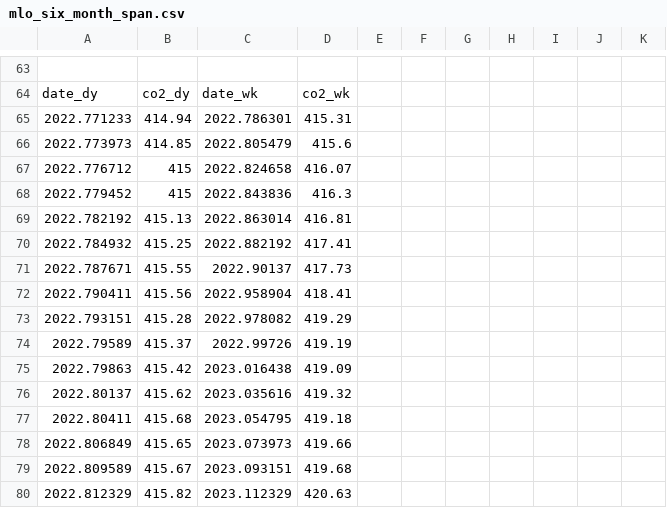
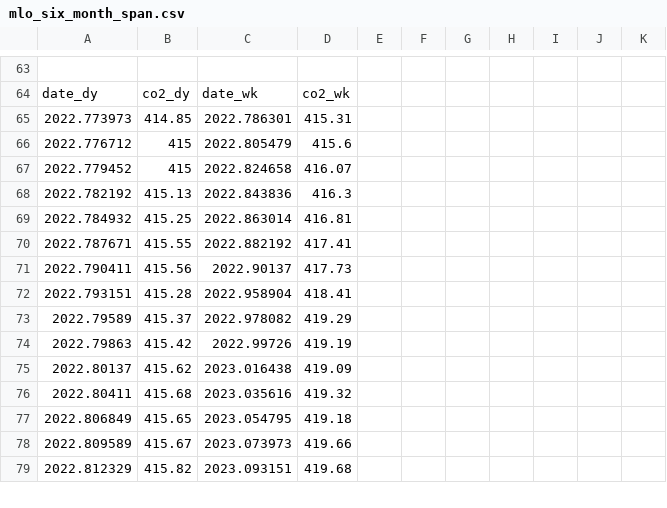
Before and after one commit to sio-co2o2/keelingcurve_notebooks, a CSV file: preliminary_data/mlo/mlo_six_month_span.csv, drawn as a sheet; only a part is shown, gaps mark what is left out; the diff covers the shown part only.

```diff
--- a/preliminary_data/mlo/mlo_six_month_span.csv
+++ b/preliminary_data/mlo/mlo_six_month_span.csv
@@ -66,17 +66,16 @@
 date_dy,co2_dy,date_wk,co2_wk
-2022.771233,414.94,2022.786301,415.31
-2022.773973,414.85,2022.805479,415.6
-2022.776712,415,2022.824658,416.07
-2022.779452,415,2022.843836,416.3
-2022.782192,415.13,2022.863014,416.81
-2022.784932,415.25,2022.882192,417.41
-2022.787671,415.55,2022.90137,417.73
-2022.790411,415.56,2022.958904,418.41
-2022.793151,415.28,2022.978082,419.29
-2022.79589,415.37,2022.99726,419.19
-2022.79863,415.42,2023.016438,419.09
-2022.80137,415.62,2023.035616,419.32
-2022.80411,415.68,2023.054795,419.18
-2022.806849,415.65,2023.073973,419.66
-2022.809589,415.67,2023.093151,419.68
-2022.812329,415.82,2023.112329,420.63
+2022.773973,414.85,2022.786301,415.31
+2022.776712,415,2022.805479,415.6
+2022.779452,415,2022.824658,416.07
+2022.782192,415.13,2022.843836,416.3
+2022.784932,415.25,2022.863014,416.81
+2022.787671,415.55,2022.882192,417.41
+2022.790411,415.56,2022.90137,417.73
+2022.793151,415.28,2022.958904,418.41
+2022.79589,415.37,2022.978082,419.29
+2022.79863,415.42,2022.99726,419.19
+2022.80137,415.62,2023.016438,419.09
+2022.80411,415.68,2023.035616,419.32
+2022.806849,415.65,2023.054795,419.18
+2022.809589,415.67,2023.073973,419.66
+2022.812329,415.82,2023.093151,419.68
```
Also changed, not shown: 24 edited cells elsewhere in this file, preliminary_data/mlo/mlo_one_month_span.csv.
